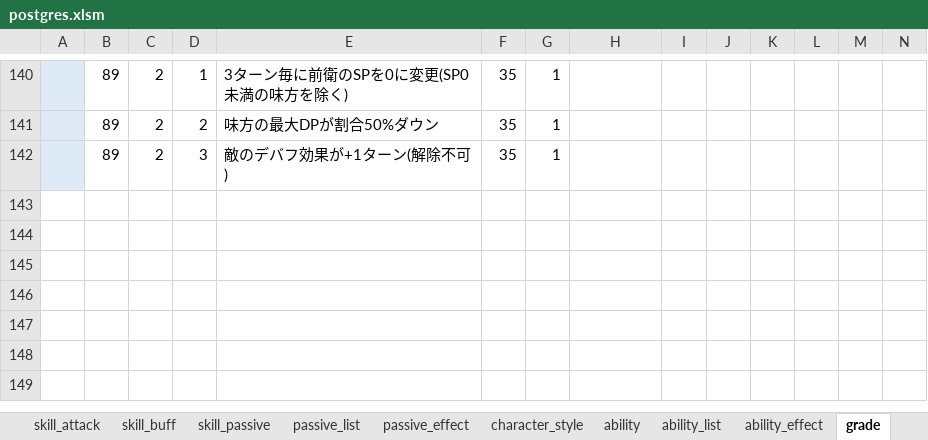
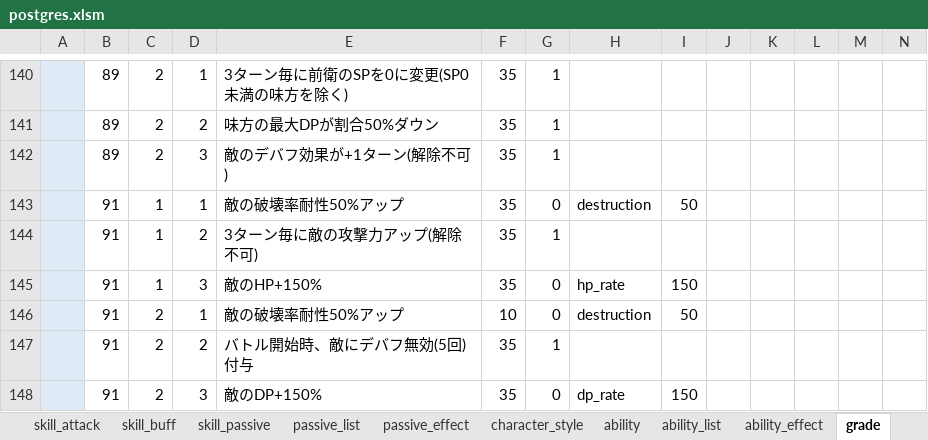
Before and after one commit to reliruleru00/hevburn, an Excel workbook: postgres.xlsm, sheet grade, drawn as a sheet; only a part is shown, gaps mark what is left out; values as stored, in another font and other column widths than the file's, no borders; charts and pictures not drawn; rows hold the shown columns only; the diff names each change by its address in the sheet, - before the commit and + after, or states it on an @@ line.

```diff
--- a/postgres.xlsm (sheet grade)
+++ b/postgres.xlsm (sheet grade)
+row 143:  | 91 | 1 | 1 | 敵の破壊率耐性50%アップ | 35 | 0 | destruction | 50
+row 144:  | 91 | 1 | 2 | 3ターン毎に敵の攻撃力アップ(解除不可) | 35 | 1
+row 145:  | 91 | 1 | 3 | 敵のHP+150% | 35 | 0 | hp_rate | 150
+row 146:  | 91 | 2 | 1 | 敵の破壊率耐性50%アップ | 10 | 0 | destruction | 50
+row 147:  | 91 | 2 | 2 | バトル開始時、敵にデバフ無効(5回)付与 | 35 | 1
+row 148:  | 91 | 2 | 3 | 敵のDP+150% | 35 | 0 | dp_rate | 150
```
Also changed, not shown: sheet enemy, sheet bonus, 7 other files.
